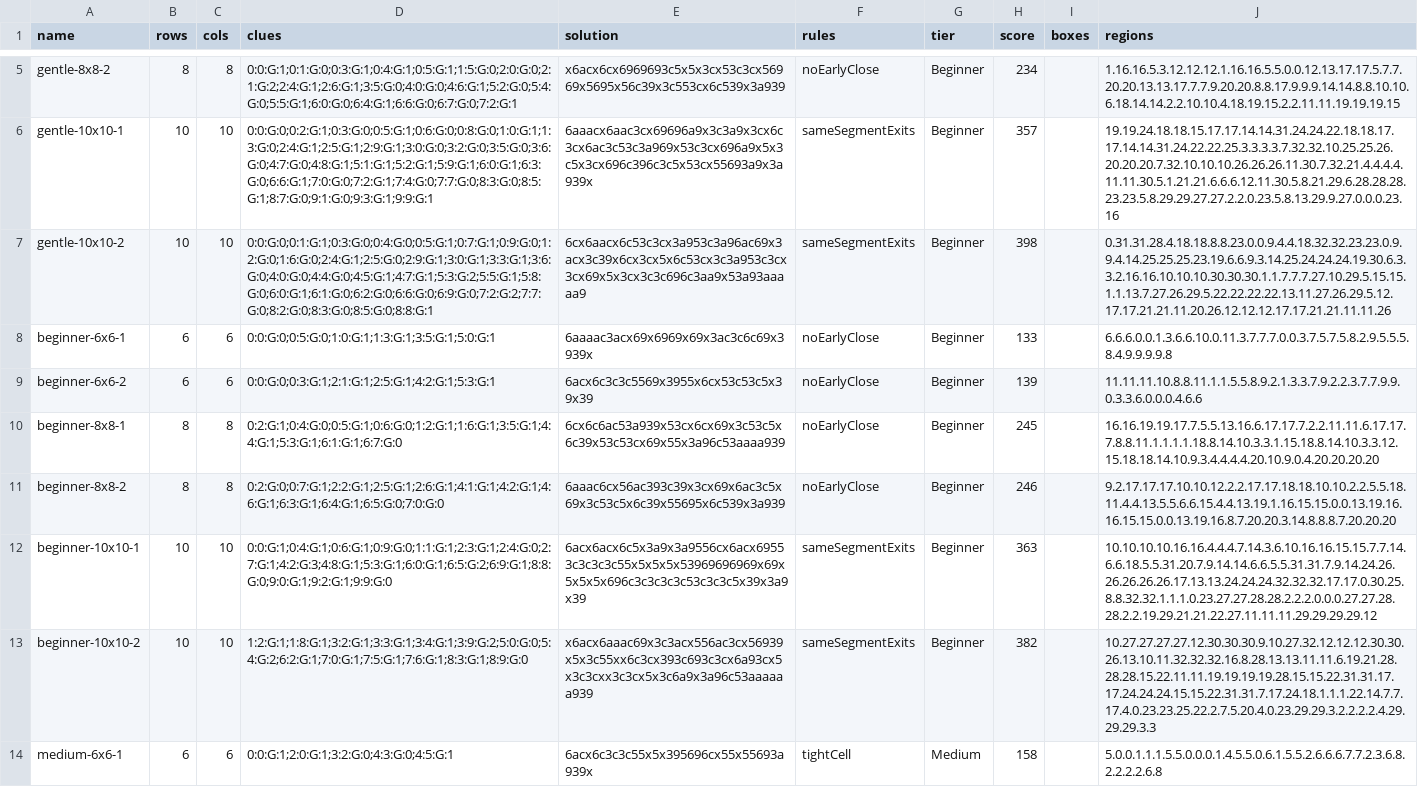
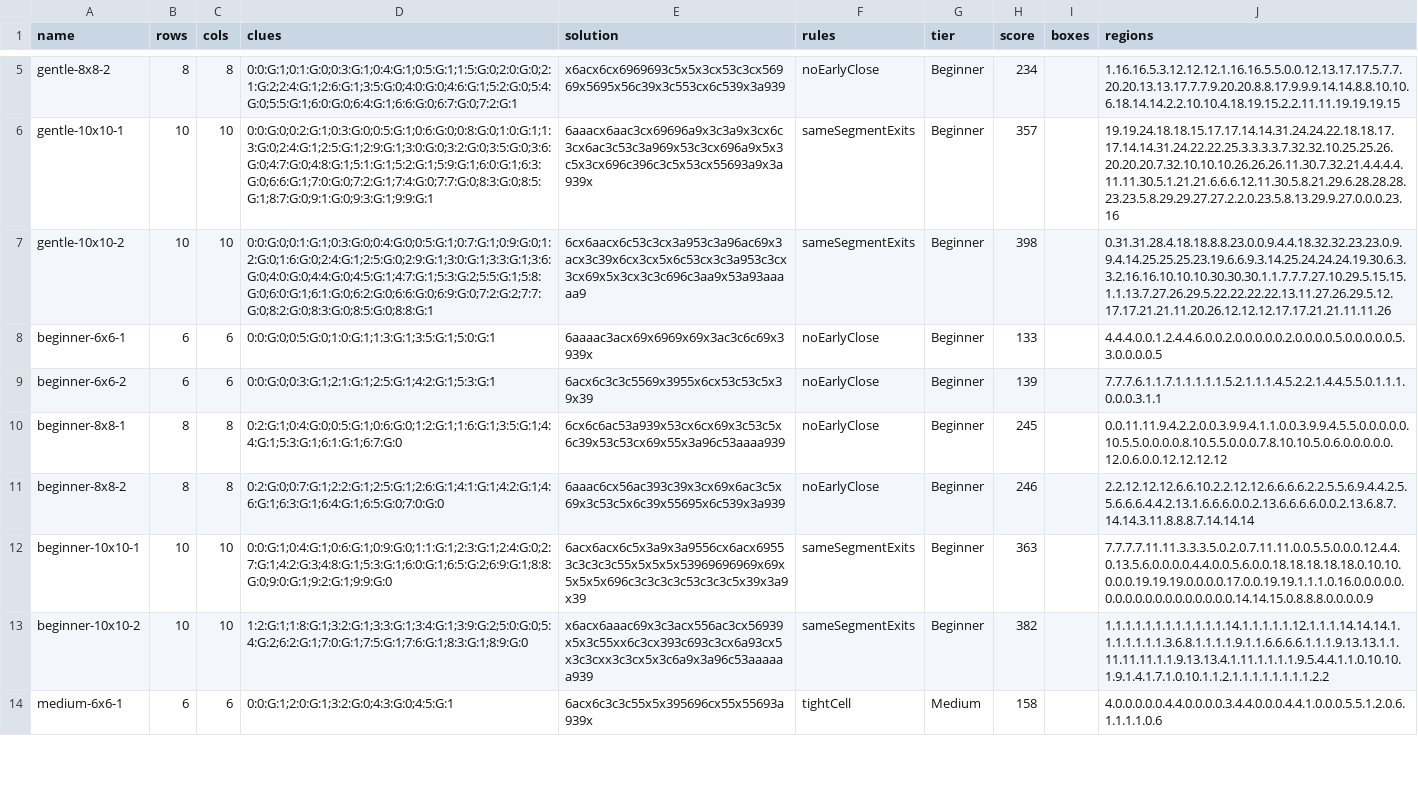
Before and after one commit to JoshMermel/yajilin, a CSV file: data/regional-corpus.csv, drawn as a sheet; only a part is shown, gaps mark what is left out; the diff covers the shown part only; the diff names each change by its address in the sheet, - before the commit and + after, or states it on an @@ line.

```diff
--- a/data/regional-corpus.csv
+++ b/data/regional-corpus.csv
-J8 (regions): 6.6.6.0.0.1.3.6.6.10.0.11.3.7.7.7.0.0.3.7.5.7.5.8.2.9.5.5.5.8.4.9.9.9.9.8
+J8 (regions): 4.4.4.0.0.1.2.4.4.6.0.0.2.0.0.0.0.0.2.0.0.0.0.5.0.0.0.0.0.5.3.0.0.0.0.5
-J9 (regions): 11.11.11.10.8.8.11.1.1.5.5.8.9.2.1.3.3.7.9.2.2.3.7.7.9.9.0.3.3.6.0.0.0.4.6.6
+J9 (regions): 7.7.7.6.1.1.7.1.1.1.1.1.5.2.1.1.1.4.5.2.2.1.4.4.5.5.0.1.1.1.0.0.0.3.1.1
-J10 (regions): 16.16.19.19.17.7.5.5.13.16.6.17.17.7.2.2.11.11.6.17.17.7.8.8.11.1.1.1.1.18.8.14.10.3.3.1.15.18.8.14.10.3.3.12.15.18.18.14.10.9.3.4.4.4.4.20.10.9.0.4.20.20.20.20
+J10 (regions): 0.0.11.11.9.4.2.2.0.0.3.9.9.4.1.1.0.0.3.9.9.4.5.5.0.0.0.0.0.10.5.5.0.0.0.0.8.10.5.5.0.0.0.7.8.10.10.5.0.6.0.0.0.0.0.12.0.6.0.0.12.12.12.12
-J11 (regions): 9.2.17.17.17.10.10.12.2.2.17.17.18.18.10.10.2.2.5.5.18.11.4.4.13.5.5.6.6.15.4.4.13.19.1.16.15.15.0.0.13.19.16.16.15.15.0.0.13.19.16.8.7.20.20.3.14.8.8.8.7.20.20.20
+J11 (regions): 2.2.12.12.12.6.6.10.2.2.12.12.6.6.6.6.2.2.5.5.6.9.4.4.2.5.5.6.6.6.4.4.2.13.1.6.6.6.0.0.2.13.6.6.6.6.0.0.2.13.6.8.7.14.14.3.11.8.8.8.7.14.14.14
-J12 (regions): 10.10.10.10.16.16.4.4.4.7.14.3.6.10.16.16.15.15.7.7.14.6.6.18.5.5.31.20.7.9.14.14.6.6.5.5.31.31.7.9.14.24.26.26.26.26.26.17.13.13.24.24.24.32.32.32.17.17.0.30.25.8.8.32.32.1.1.1.0.23.27.27.28.28.2.2.2.0.0.0.27.27.28.28.2.2.19.29.21.21.22.27.11.11.11.29.29.29.29.12
+J12 (regions): 7.7.7.7.11.11.3.3.3.5.0.2.0.7.11.11.0.0.5.5.0.0.0.12.4.4.0.13.5.6.0.0.0.0.4.4.0.0.5.6.0.0.18.18.18.18.18.0.10.10.0.0.0.19.19.19.0.0.0.0.17.0.0.19.19.1.1.1.0.16.0.0.0.0.0.0.0.0.0.0.0.0.0.0.0.0.0.0.14.14.15.0.8.8.8.0.0.0.0.9
-J13 (regions): 10.27.27.27.27.12.30.30.30.9.10.27.32.12.12.12.30.30.26.13.10.11.32.32.32.16.8.28.13.13.11.11.6.19.21.28.28.28.15.22.11.11.19.19.19.19.28.15.15.22.31.31.17.17.24.24.24.15.15.22.31.31.7.17.24.18.1.1.1.22.14.7.7.17.4.0.23.23.25.22.2.7.5.20.4.0.23.29.29.3.2.2.2.2.4.29.29.29.3.3
+J13 (regions): 1.1.1.1.1.1.1.1.1.1.1.1.14.1.1.1.1.1.12.1.1.1.14.14.14.1.1.1.1.1.1.1.3.6.8.1.1.1.1.9.1.1.6.6.6.6.1.1.1.9.13.13.1.1.11.11.11.1.1.9.13.13.4.1.11.1.1.1.1.9.5.4.4.1.1.0.10.10.1.9.1.4.1.7.1.0.10.1.1.2.1.1.1.1.1.1.1.1.2.2
-J14 (regions): 5.0.0.1.1.1.5.5.0.0.0.1.4.5.5.0.6.1.5.5.2.6.6.6.7.7.2.3.6.8.2.2.2.2.6.8
+J14 (regions): 4.0.0.0.0.0.4.4.0.0.0.0.3.4.4.0.0.0.4.4.1.0.0.0.5.5.1.2.0.6.1.1.1.1.0.6
```
Also changed, not shown: 47 edited cells elsewhere in this file, 5 other files.
